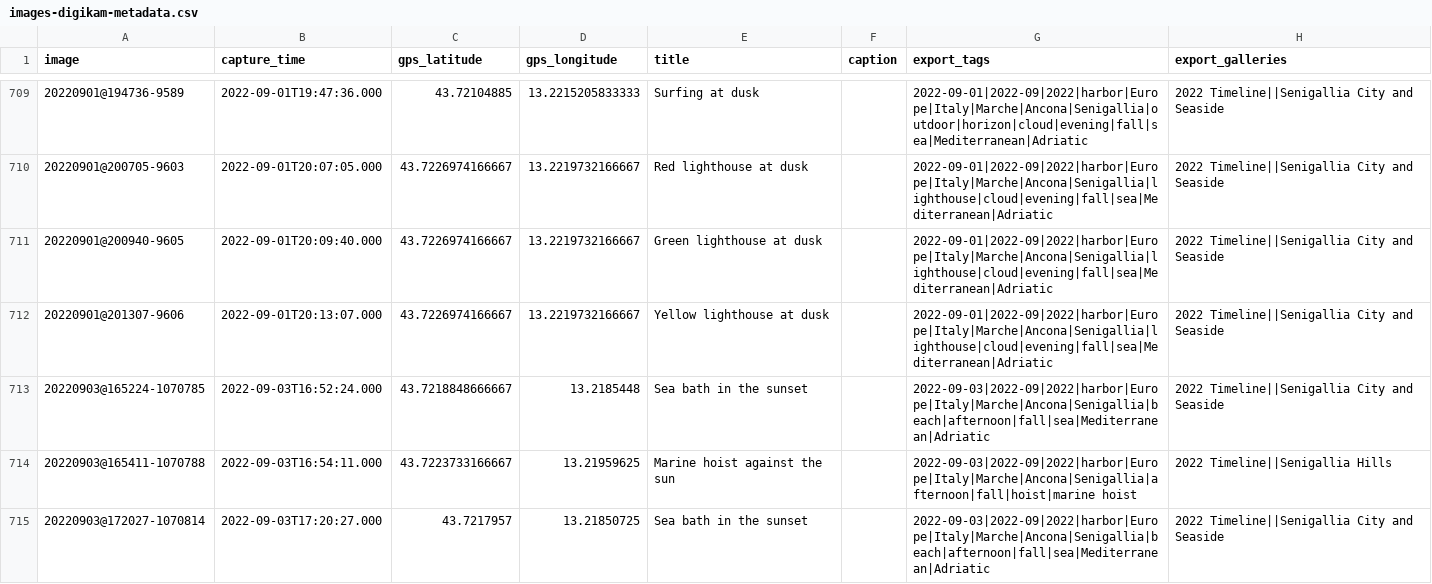
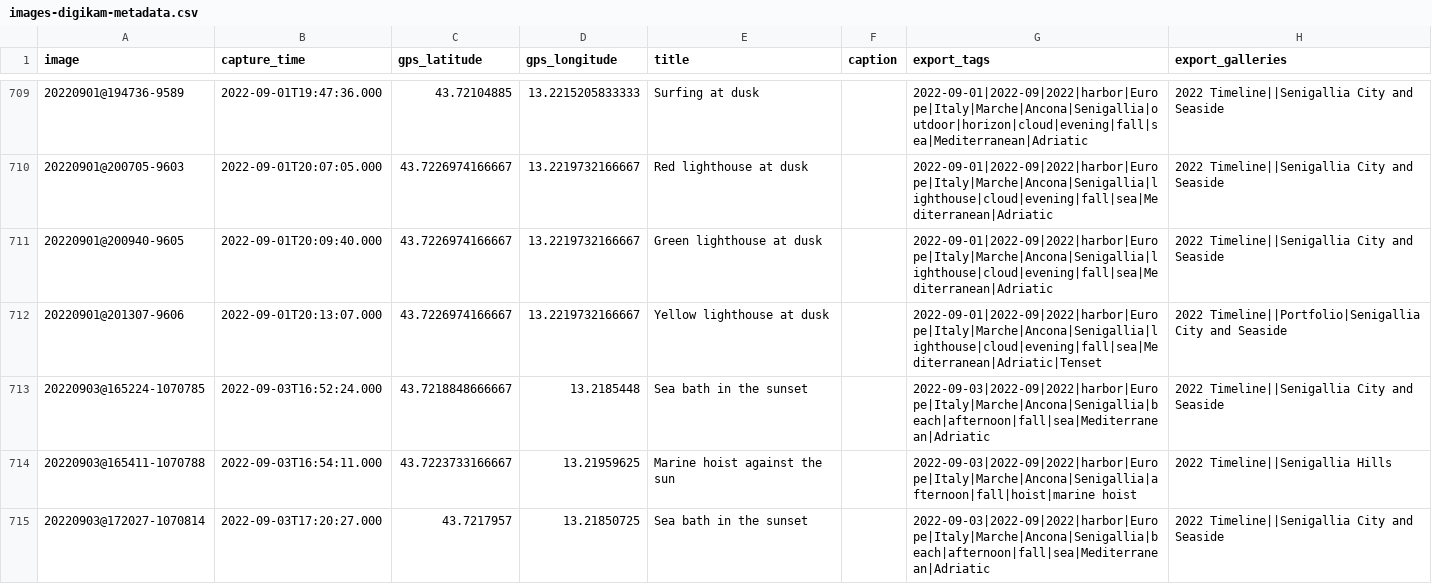
Before and after one commit to maurotrb/mtphotosite-17, a CSV file: src/images-digikam-metadata.csv, drawn as a sheet; only a part is shown, gaps mark what is left out; the diff covers the shown part only.

```diff
--- a/src/images-digikam-metadata.csv
+++ b/src/images-digikam-metadata.csv
@@ -711,3 +711,3 @@ image,capture_time,gps_latitude,gps_longitude,title,caption,export_tags,export_g
 20220901@200940-9605,2022-09-01T20:09:40.000,43.7226974166667,13.2219732166667,"Green lighthouse at dusk",,2022-09-01|2022-09|2022|harbor|Europe|Italy|Marche|Ancona|Senigallia|lighthouse|cloud|evening|fall|sea|Mediterranean|Adriatic,"2022 Timeline||Senigallia City and Seaside"
-20220901@201307-9606,2022-09-01T20:13:07.000,43.7226974166667,13.2219732166667,"Yellow lighthouse at dusk",,2022-09-01|2022-09|2022|harbor|Europe|Italy|Marche|Ancona|Senigallia|lighthouse|cloud|evening|fall|sea|Mediterranean|Adriatic,"2022 Timeline||Senigallia City and Seaside"
+20220901@201307-9606,2022-09-01T20:13:07.000,43.7226974166667,13.2219732166667,"Yellow lighthouse at dusk",,2022-09-01|2022-09|2022|harbor|Europe|Italy|Marche|Ancona|Senigallia|lighthouse|cloud|evening|fall|sea|Mediterranean|Adriatic|Tenset,"2022 Timeline||Portfolio|Senigallia City and Seaside"
 20220903@165224-1070785,2022-09-03T16:52:24.000,43.7218848666667,13.2185448,"Sea bath in the sunset",,2022-09-03|2022-09|2022|harbor|Europe|Italy|Marche|Ancona|Senigallia|beach|afternoon|fall|sea|Mediterranean|Adriatic,"2022 Timeline||Senigallia City and Seaside"
```
Also changed, not shown: 96 edited cells elsewhere in this file, 59 other files.
